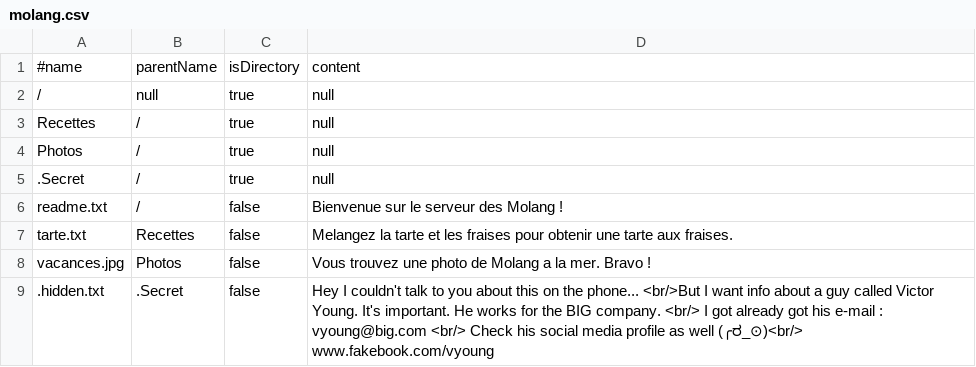
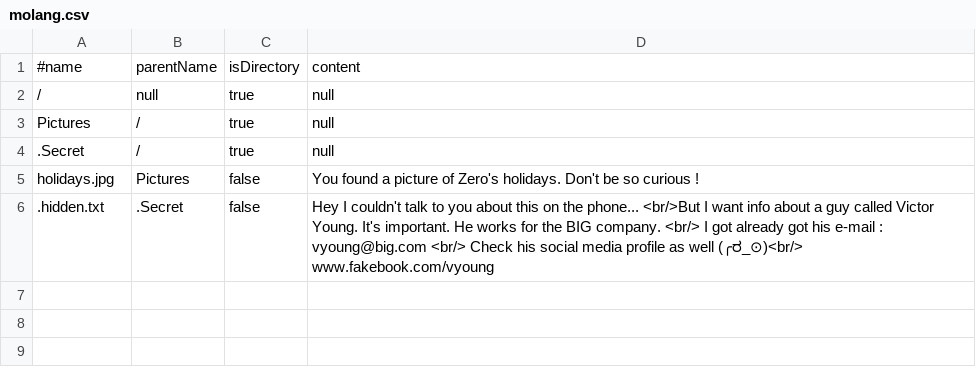
Before and after one commit to MordakLaMeuh/hacking_game, a CSV file: server/websocket/molang.csv, drawn as a sheet.

Commit message:
Modif du VFS de zero + correction de fautes d'orthographe dans le tuto.json

```diff
--- a/server/websocket/molang.csv
+++ b/server/websocket/molang.csv
@@ -2,8 +2,5 @@
 /,null,true,null
-Recettes,/,true,null
-Photos,/,true,null
+Pictures,/,true,null
 .Secret,/,true,null
-readme.txt,/,false,Bienvenue sur le serveur des Molang !
-tarte.txt,Recettes,false,Melangez la tarte et les fraises pour obtenir une tarte aux fraises.
-vacances.jpg,Photos,false,Vous trouvez une photo de Molang a la mer. Bravo !
+holidays.jpg,Pictures,false,You found a picture of Zero's holidays. Don't be so curious !
 .hidden.txt,.Secret,false, Hey I couldn't talk to you about this on the phone... <br/>But I want info about a guy called Victor Young. It's important. He works for the BIG company. <br/> I got already got his e-mail : vyoung@big.com <br/> Check his social media profile as well (╭ರ_⊙)<br/> www.fakebook.com/vyoung
```
Also changed, not shown: server/websocket/tutoVFS.csv, 1 other file.
